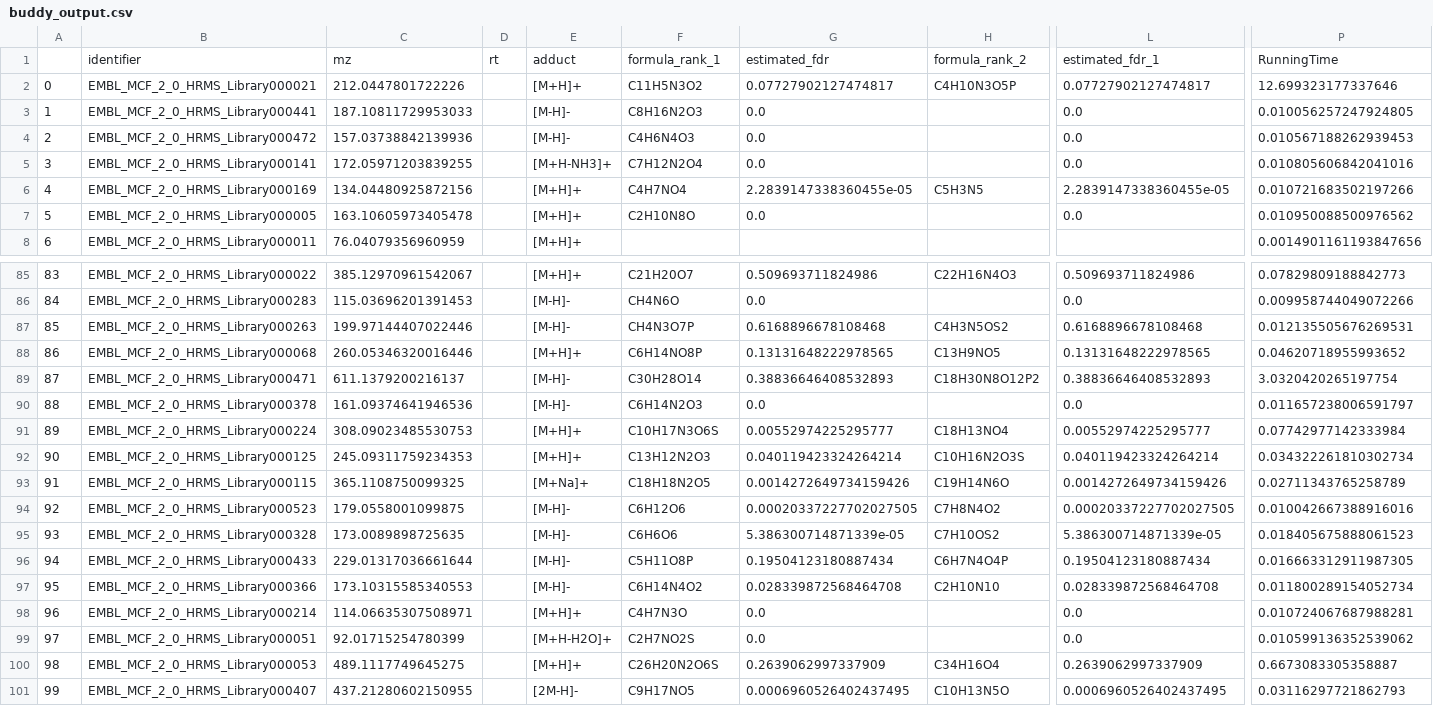
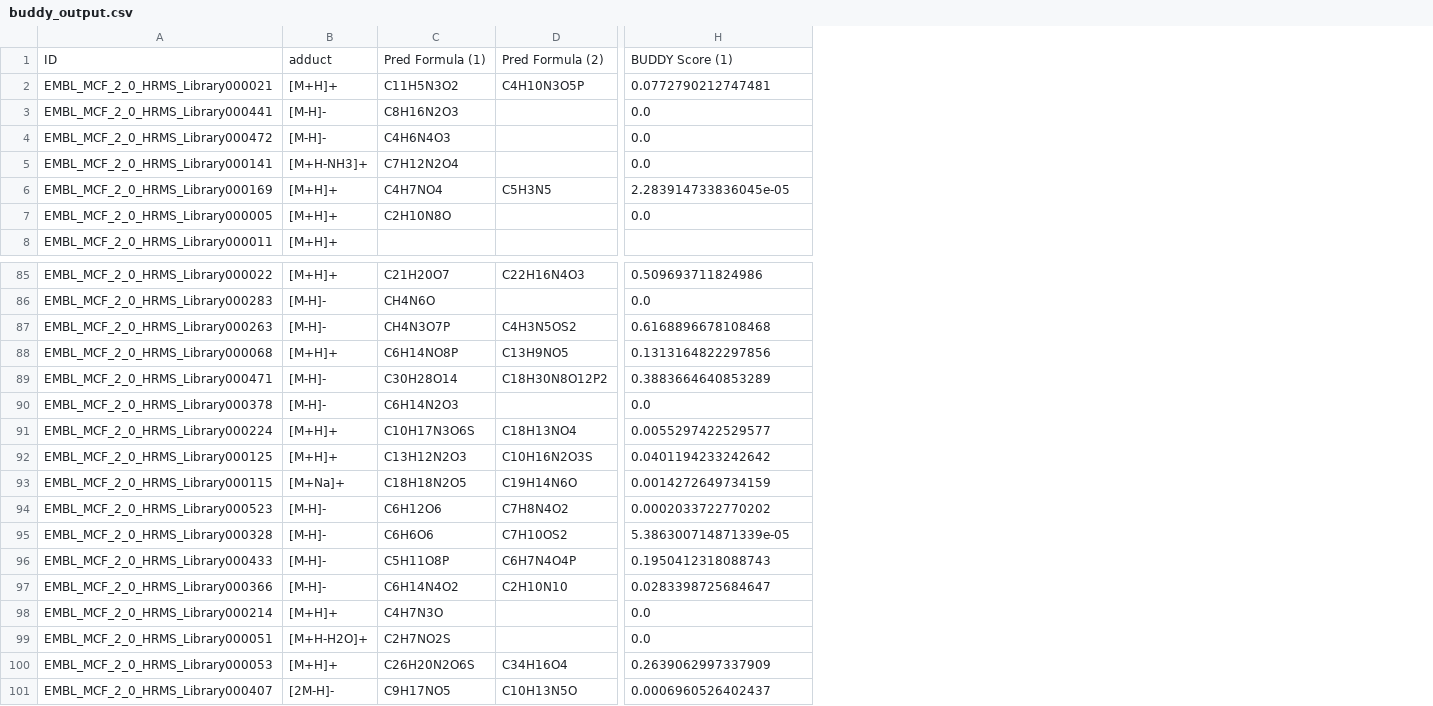
Before and after one commit to JosieHong/FIDDLE, a CSV file: demo/buddy_output.csv, drawn as a sheet; only a part is shown, gaps mark what is left out; removed rows and columns are numbered as before the commit, all else as after; rows hold the shown columns only; the diff covers the shown part only; the diff names each change by its address in the sheet, - before the commit and + after, or states it on an @@ line.

```diff
--- a/demo/buddy_output.csv
+++ b/demo/buddy_output.csv
-column A, rows 2-8: 0 | 1 | 2 | 3 | 4 | 5 | 6; rows 85-101: 83 | 84 | 85 | 86 | 87 | 88 | 89 | 90 | 91 | 92 | 93 | 94 | 95 | 96 | 97 | 98 | 99
-column C, rows 2-8: 212.0447801722226 | 187.10811729953033 | 157.03738842139936 | 172.05971203839255 | 134.04480925872156 | 163.10605973405478 | 76.04079356960959; rows 85-101: 385.12970961542067 | 115.03696201391453 | 199.97144407022446 | 260.05346320016446 | 611.1379200216137 | 161.09374641946536 | 308.09023485530753 | 245.09311759234353 | 365.1108750099325 | 179.0558001099875 | 173.0089898725635 | 229.01317036661644 | 173.10315585340553 | 114.06635307508971 | 92.01715254780399 | 489.1117749645275 | 437.21280602150955
-column D, empty
-column G, rows 2-7: 0.07727902127474817 | 0.0 | 0.0 | 0.0 | 2.2839147338360455e-05 | 0.0; rows 85-101: 0.509693711824986 | 0.0 | 0.6168896678108468 | 0.13131648222978565 | 0.38836646408532893 | 0.0 | 0.00552974225295777 | 0.040119423324264214 | 0.0014272649734159426 | 0.00020337227702027505 | 5.386300714871339e-05 | 0.19504123180887434 | 0.028339872568464708 | 0.0 | 0.0 | 0.2639062997337909 | 0.0006960526402437495
-column P, rows 2-8: 12.699323177337646 | 0.010056257247924805 | 0.010567188262939453 | 0.010805606842041016 | 0.010721683502197266 | 0.010950088500976562 | 0.0014901161193847656; rows 85-101: 0.07829809188842773 | 0.009958744049072266 | 0.012135505676269531 | 0.04620718955993652 | 3.0320420265197754 | 0.011657238006591797 | 0.07742977142333984 | 0.034322261810302734 | 0.02711343765258789 | 0.010042667388916016 | 0.018405675888061523 | 0.016663312911987305 | 0.011800289154052734 | 0.010724067687988281 | 0.010599136352539062 | 0.6673083305358887 | 0.03116297721862793
-row 1:  | identifier | mz | rt | adduct | formula_rank_1 | estimated_fdr | formula_rank_2 | estimated_fdr_1 | RunningTime
+row 1: ID | adduct | Pred Formula (1) | Pred Formula (2) | BUDDY Score (1)
-H2: 0.07727902127474817
+H2: 0.0772790212747481
-H6: 2.2839147338360455e-05
+H6: 2.283914733836045e-05
-H88: 0.13131648222978565
+H88: 0.1313164822297856
-H89: 0.38836646408532893
+H89: 0.3883664640853289
-H91: 0.00552974225295777
+H91: 0.0055297422529577
-H92: 0.040119423324264214
+H92: 0.0401194233242642
-H93: 0.0014272649734159426
+H93: 0.0014272649734159
-H94: 0.00020337227702027505
+H94: 0.0002033722770202
-H96: 0.19504123180887434
+H96: 0.1950412318088743
-H97: 0.028339872568464708
+H97: 0.0283398725684647
-H101: 0.0006960526402437495
+H101: 0.0006960526402437
```
Also changed, not shown: 24 edited cells elsewhere in this file, 23 other files.
